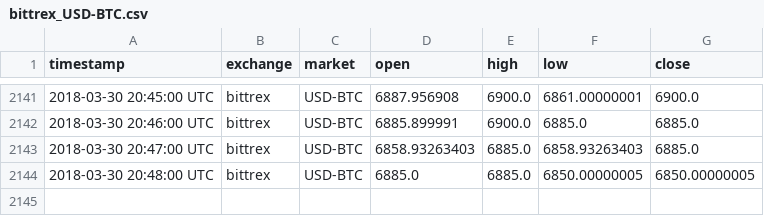
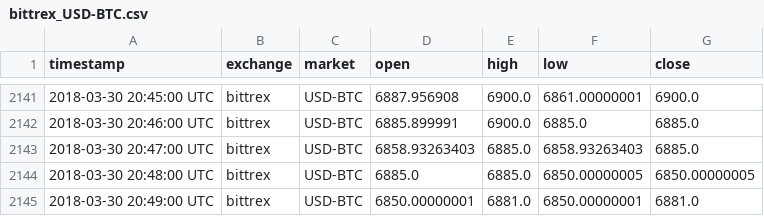
Before and after one commit to tmestdagh/crypto-prices-cache, a CSV file: bittrex_USD-BTC.csv, drawn as a sheet; only a part is shown, gaps mark what is left out; the diff names each change by its address in the sheet, - before the commit and + after, or states it on an @@ line.

```diff
--- a/bittrex_USD-BTC.csv
+++ b/bittrex_USD-BTC.csv
+row 2145: 2018-03-30 20:49:00 UTC | bittrex | USD-BTC | 6850.00000001 | 6881.0 | 6850.00000001 | 6881.0
```
Also changed, not shown: bitfinex_USD-BTC.csv, bittrex_BTC-ETH.csv.
